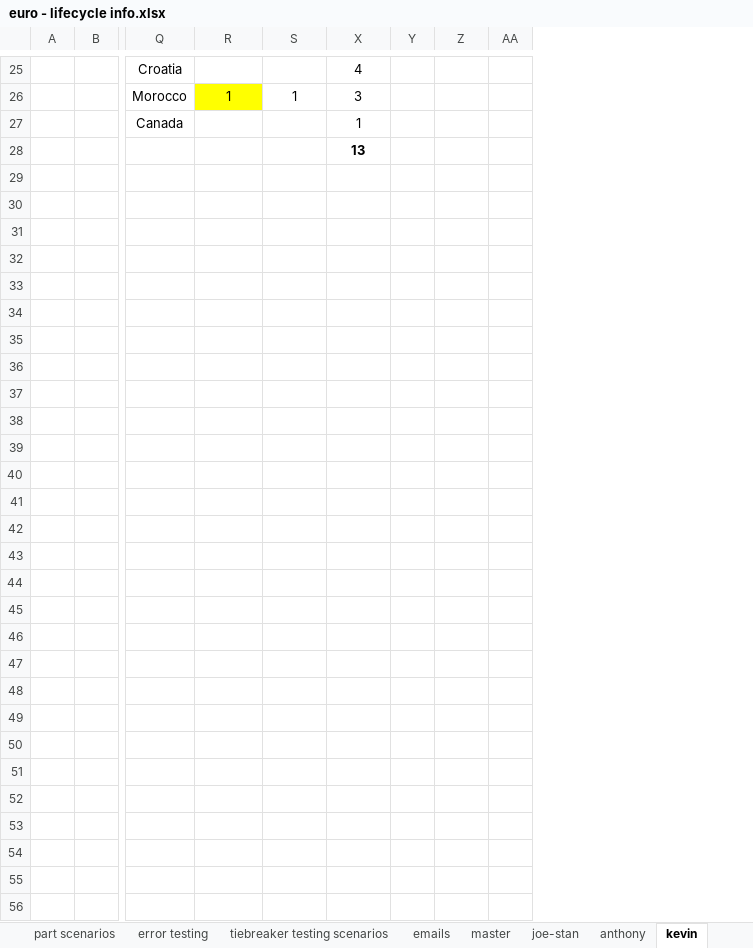
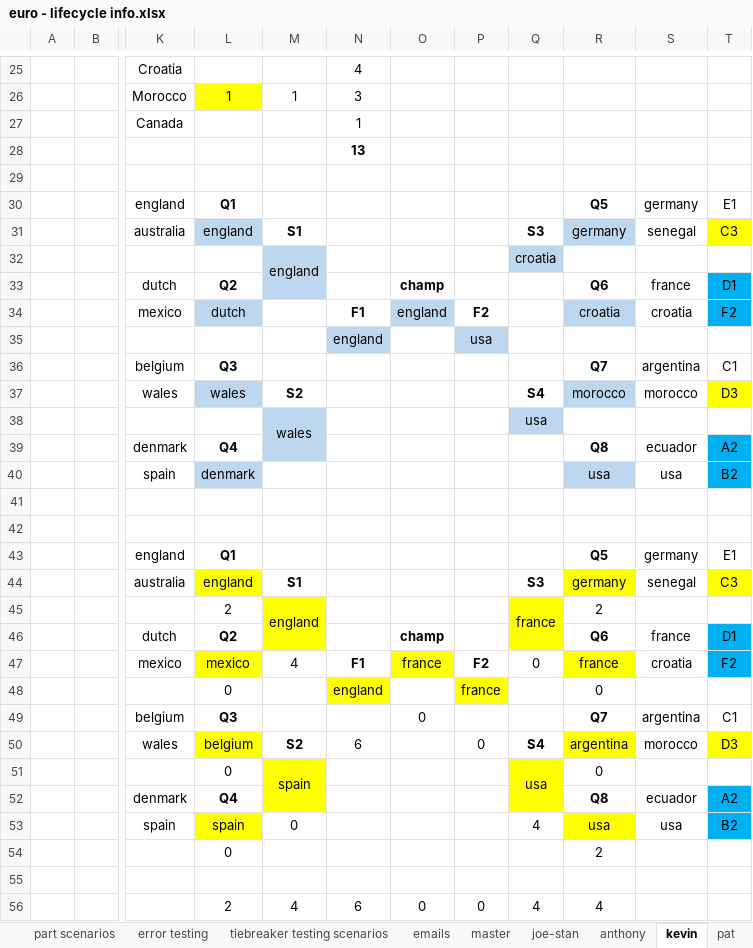
Before and after one commit to jpcollins19/2024_euro, an Excel workbook: excel-docs/euro - lifecycle info.xlsx, sheet kevin, drawn as a sheet; only a part is shown, gaps mark what is left out; values as stored, in another font and other column widths than the file's, no borders; conditional formats not drawn; removed rows and columns are numbered as before the commit, all else as after; rows hold the shown columns only; the diff names each change by its address in the sheet, - before the commit and + after, or states it on an @@ line.

```diff
--- a/excel-docs/euro - lifecycle info.xlsx (sheet kevin)
+++ b/excel-docs/euro - lifecycle info.xlsx (sheet kevin)
-column Y, empty
+column O, empty
-column AA, empty
+column Q, empty
+column R, empty
+column S, empty
@@ column T unhidden, empty @@
+row 29: (empty)
+row 30:  |  | england | Q1 |  |  |  |  |  | Q5 | germany | E1
+row 31:  |  | australia | england | S1 |  |  |  | S3 | germany | senegal | C3
+row 32:  |  |  |  | england |  |  |  | croatia
+row 33:  |  | dutch | Q2 |  |  | champ |  |  | Q6 | france | D1
+row 34:  |  | mexico | dutch |  | F1 | england | F2 |  | croatia | croatia | F2
+row 35:  |  |  |  |  | england |  | usa
+row 36:  |  | belgium | Q3 |  |  |  |  |  | Q7 | argentina | C1
+row 37:  |  | wales | wales | S2 |  |  |  | S4 | morocco | morocco | D3
+row 38:  |  |  |  | wales |  |  |  | usa
+row 39:  |  | denmark | Q4 |  |  |  |  |  | Q8 | ecuador | A2
+row 40:  |  | spain | denmark |  |  |  |  |  | usa | usa | B2
+row 41: (empty)
+row 42: (empty)
+row 43:  |  | england | Q1 |  |  |  |  |  | Q5 | germany | E1
+row 44:  |  | australia | england | S1 |  |  |  | S3 | germany | senegal | C3
+row 45:  |  |  | 2 | england |  |  |  | france | 2
+row 46:  |  | dutch | Q2 |  |  | champ |  |  | Q6 | france | D1
+row 47:  |  | mexico | mexico | 4 | F1 | france | F2 | 0 | france | croatia | F2
+row 48:  |  |  | 0 |  | england |  | france |  | 0
+row 49:  |  | belgium | Q3 |  |  | 0 |  |  | Q7 | argentina | C1
+row 50:  |  | wales | belgium | S2 | 6 |  | 0 | S4 | argentina | morocco | D3
+row 51:  |  |  | 0 | spain |  |  |  | usa | 0
+row 52:  |  | denmark | Q4 |  |  |  |  |  | Q8 | ecuador | A2
+row 53:  |  | spain | spain | 0 |  |  |  | 4 | usa | usa | B2
+row 54:  |  |  | 0 |  |  |  |  |  | 2
+row 55: (empty)
+row 56:  |  |  | 2 | 4 | 6 | 0 | 0 | 4 | 4
```
Also changed, not shown: sheet pat, sheet sarah, sheet joe-stan, sheet anthony, sheet master, other sheet tabs, formulas that keep their value, hidden cells, 7 other files.
